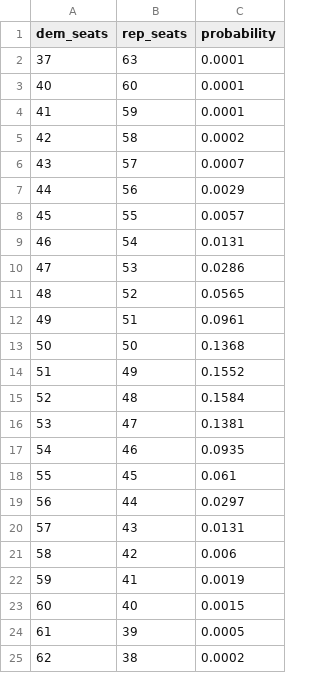
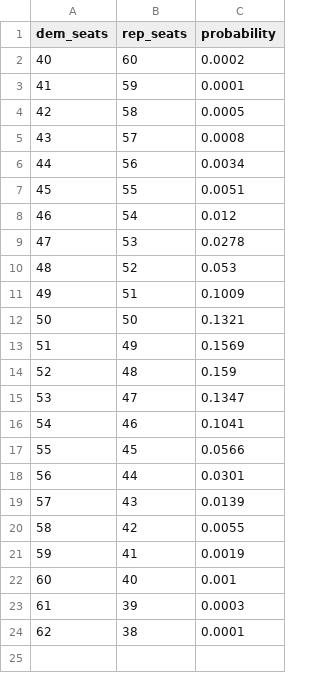
Before and after one commit to riskypearl/Forecast-Model, a CSV file: history/2026-10-18_seats.csv, drawn as a sheet.

```diff
--- a/history/2026-10-18_seats.csv
+++ b/history/2026-10-18_seats.csv
@@ -1,25 +1,24 @@
 dem_seats,rep_seats,probability
-37,63,0.0001
-40,60,0.0001
+40,60,0.0002
 41,59,0.0001
-42,58,0.0002
-43,57,0.0007
-44,56,0.0029
-45,55,0.0057
-46,54,0.0131
-47,53,0.0286
-48,52,0.0565
-49,51,0.0961
-50,50,0.1368
-51,49,0.1552
-52,48,0.1584
-53,47,0.1381
-54,46,0.0935
-55,45,0.061
-56,44,0.0297
-57,43,0.0131
-58,42,0.006
+42,58,0.0005
+43,57,0.0008
+44,56,0.0034
+45,55,0.0051
+46,54,0.012
+47,53,0.0278
+48,52,0.053
+49,51,0.1009
+50,50,0.1321
+51,49,0.1569
+52,48,0.159
+53,47,0.1347
+54,46,0.1041
+55,45,0.0566
+56,44,0.0301
+57,43,0.0139
+58,42,0.0055
 59,41,0.0019
-60,40,0.0015
-61,39,0.0005
-62,38,0.0002
+60,40,0.001
+61,39,0.0003
+62,38,0.0001
```
Also changed, not shown: history/2026-10-18.csv, results.csv, 2 other files.
